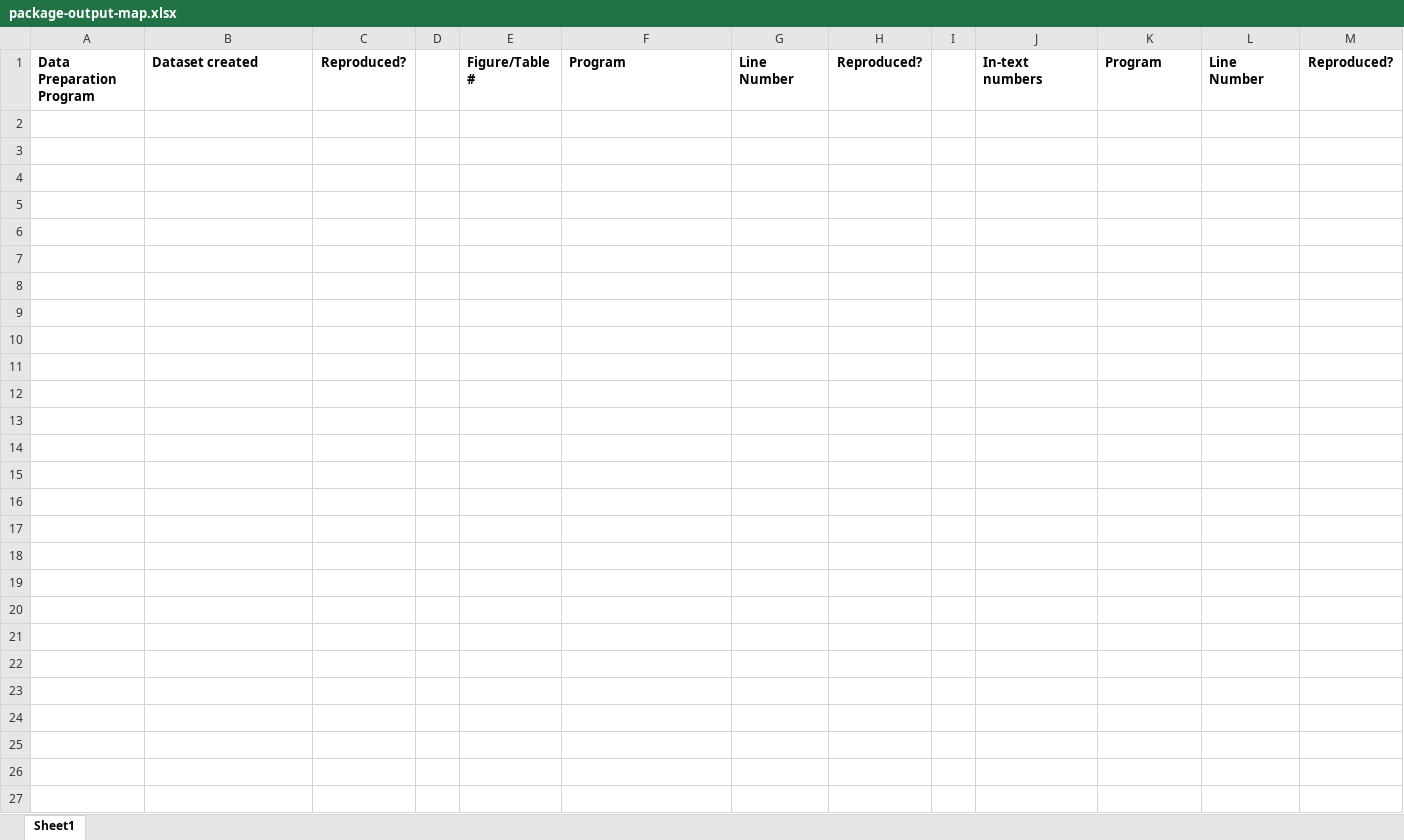
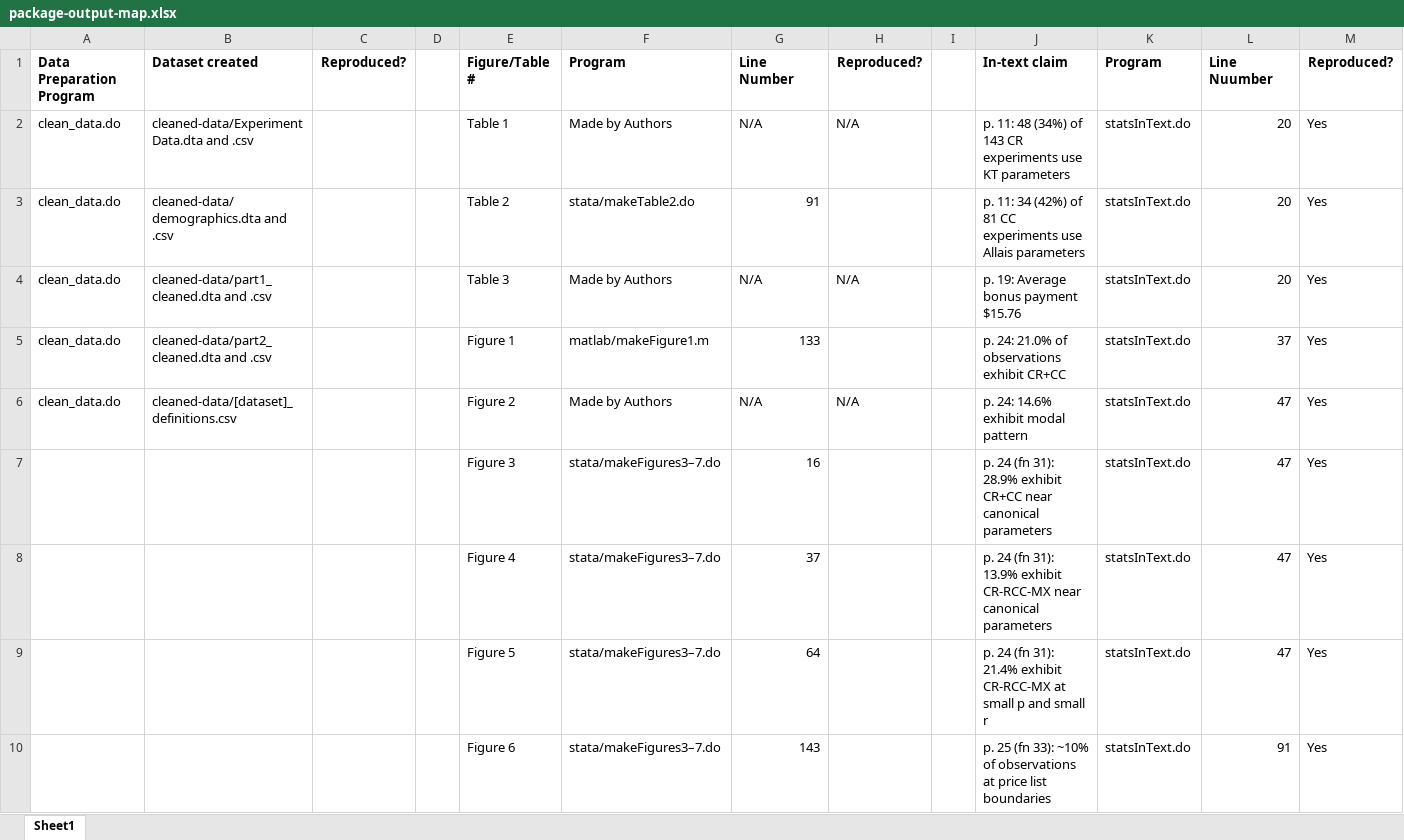
Before and after one commit to JPE-Reproducibility/JPE-Sprenger-20250266, an Excel workbook: package-output-map.xlsx, sheet Sheet1, drawn as a sheet; only a part is shown; values as stored, in another font and other column widths than the file's, no borders; the diff covers the shown part only; the diff names each change by its address in the sheet, - before the commit and + after, or states it on an @@ line.

Commit message:
excel file upload

```diff
--- a/package-output-map.xlsx (sheet Sheet1)
+++ b/package-output-map.xlsx (sheet Sheet1)
-J1: In-text numbers
+J1: In-text claim
-L1: Line Number
+L1: Line Nuumber
+row 2: clean_data.do | cleaned-data/ExperimentData.dta and .csv |  |  | Table 1 | Made by Authors | N/A | N/A |  | p. 11: 48 (34%) of 143 CR experiments use KT parameters | statsInText.do | 20 | Yes
+row 3: clean_data.do | cleaned-data/demographics.dta and .csv |  |  | Table 2 | stata/makeTable2.do | 91 |  |  | p. 11: 34 (42%) of 81 CC experiments use Allais parameters | statsInText.do | 20 | Yes
+row 4: clean_data.do | cleaned-data/part1_cleaned.dta and .csv |  |  | Table 3 | Made by Authors | N/A | N/A |  | p. 19: Average bonus payment $15.76 | statsInText.do | 20 | Yes
+row 5: clean_data.do | cleaned-data/part2_cleaned.dta and .csv |  |  | Figure 1 | matlab/makeFigure1.m | 133 |  |  | p. 24: 21.0% of observations exhibit CR+CC | statsInText.do | 37 | Yes
+row 6: clean_data.do | cleaned-data/[dataset]_definitions.csv |  |  | Figure 2 | Made by Authors | N/A | N/A |  | p. 24: 14.6% exhibit modal pattern | statsInText.do | 47 | Yes
+row 7:  |  |  |  | Figure 3 | stata/makeFigures3–7.do | 16 |  |  | p. 24 (fn 31): 28.9% exhibit CR+CC near canonical parameters | statsInText.do | 47 | Yes
+row 8:  |  |  |  | Figure 4 | stata/makeFigures3–7.do | 37 |  |  | p. 24 (fn 31): 13.9% exhibit CR-RCC-MX near canonical parameters | statsInText.do | 47 | Yes
+row 9:  |  |  |  | Figure 5 | stata/makeFigures3–7.do | 64 |  |  | p. 24 (fn 31): 21.4% exhibit CR-RCC-MX at small p and small r | statsInText.do | 47 | Yes
+row 10:  |  |  |  | Figure 6 | stata/makeFigures3–7.do | 143 |  |  | p. 25 (fn 33): ~10% of observations at price list boundaries | statsInText.do | 91 | Yes
```
Also changed, not shown: 34 added rows elsewhere in this sheet.
